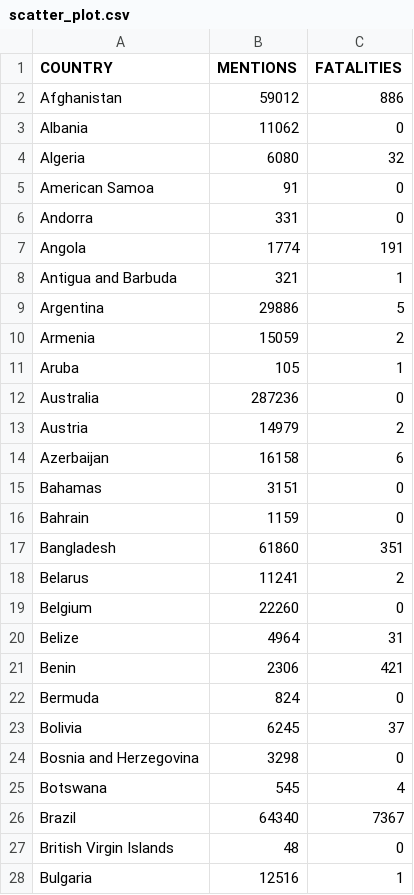
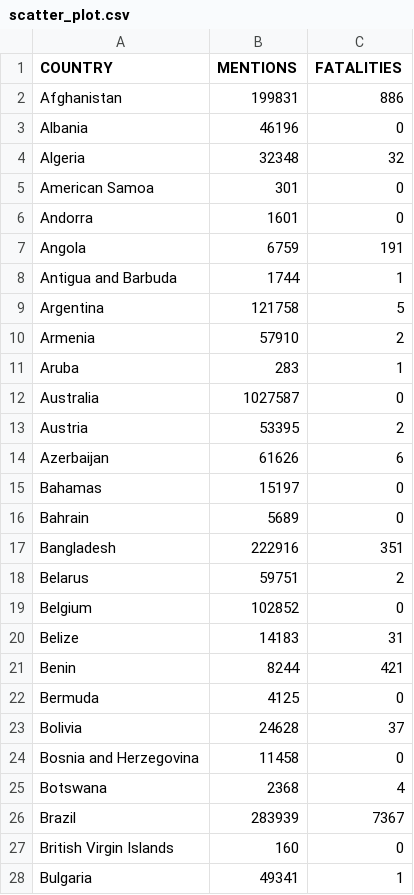
Before and after one commit to group-rho-dataviz/group-rho-dataviz.github.io, a CSV file: data/processed/scatter_plot.csv, drawn as a sheet; only a part is shown; the diff covers the shown part only.

```diff
--- a/data/processed/scatter_plot.csv
+++ b/data/processed/scatter_plot.csv
@@ -1,28 +1,28 @@
 COUNTRY,MENTIONS,FATALITIES
-Afghanistan,59012,886
-Albania,11062,0
-Algeria,6080,32
-American Samoa,91,0
-Andorra,331,0
-Angola,1774,191
-Antigua and Barbuda,321,1
-Argentina,29886,5
-Armenia,15059,2
-Aruba,105,1
-Australia,287236,0
-Austria,14979,2
-Azerbaijan,16158,6
-Bahamas,3151,0
-Bahrain,1159,0
-Bangladesh,61860,351
-Belarus,11241,2
-Belgium,22260,0
-Belize,4964,31
-Benin,2306,421
-Bermuda,824,0
-Bolivia,6245,37
-Bosnia and Herzegovina,3298,0
-Botswana,545,4
-Brazil,64340,7367
-British Virgin Islands,48,0
-Bulgaria,12516,1
+Afghanistan,199831,886
+Albania,46196,0
+Algeria,32348,32
+American Samoa,301,0
+Andorra,1601,0
+Angola,6759,191
+Antigua and Barbuda,1744,1
+Argentina,121758,5
+Armenia,57910,2
+Aruba,283,1
+Australia,1027587,0
+Austria,53395,2
+Azerbaijan,61626,6
+Bahamas,15197,0
+Bahrain,5689,0
+Bangladesh,222916,351
+Belarus,59751,2
+Belgium,102852,0
+Belize,14183,31
+Benin,8244,421
+Bermuda,4125,0
+Bolivia,24628,37
+Bosnia and Herzegovina,11458,0
+Botswana,2368,4
+Brazil,283939,7367
+British Virgin Islands,160,0
+Bulgaria,49341,1
```
Also changed, not shown: 159 edited cells elsewhere in this file, 1 other file.
